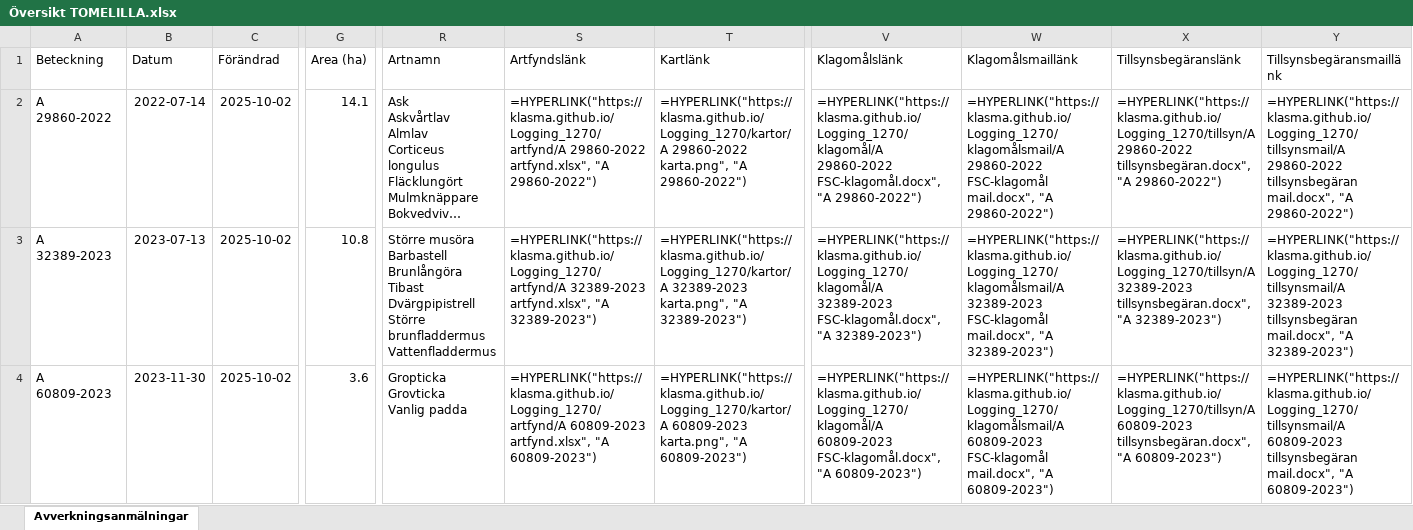
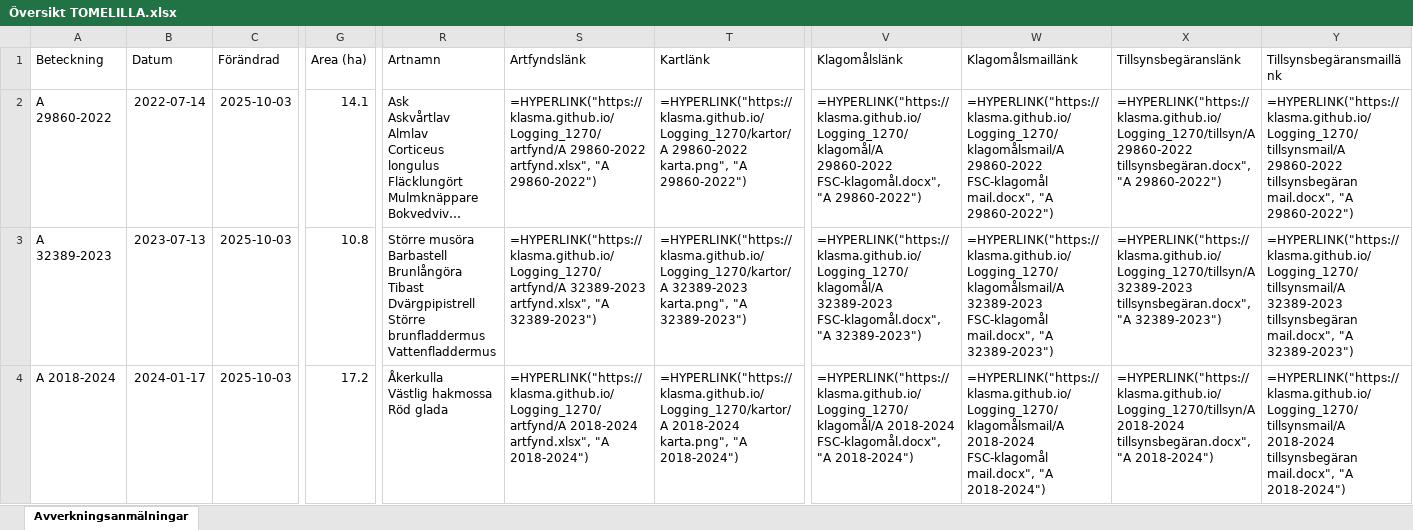
Before and after one commit to klasma/Logging_1270, an Excel workbook: Översikt TOMELILLA.xlsx, sheet Avverkningsanmälningar, drawn as a sheet; only a part is shown, gaps mark what is left out; long unchanged cells end in …; values as stored, in another font and other column widths than the file's, no borders; formulas without a stored value are shown as written; ↵ is a line break in a cell; the diff covers the shown part only; the diff names each change by its address in the sheet, - before the commit and + after, or states it on an @@ line.

```diff
--- a/Översikt TOMELILLA.xlsx (sheet Avverkningsanmälningar)
+++ b/Översikt TOMELILLA.xlsx (sheet Avverkningsanmälningar)
-C2:C4 (Förändrad): 2025-10-02
+C2:C4 (Förändrad): 2025-10-03
-A4 (Beteckning): A 60809-2023
+A4 (Beteckning): A 2018-2024
-B4 (Datum): 2023-11-30
+B4 (Datum): 2024-01-17
-G4 (Area (ha)): 3.6
+G4 (Area (ha)): 17.2
-R4 (Artnamn): Gropticka ↵ Grovticka ↵ Vanlig padda
+R4 (Artnamn): Åkerkulla ↵ Västlig hakmossa ↵ Röd glada
-S4 (Artfyndslänk): =HYPERLINK("https://klasma.github.io/Logging_1270/artfynd/A 60809-2023 artfynd.xlsx", "A 60809-2023")
+S4 (Artfyndslänk): =HYPERLINK("https://klasma.github.io/Logging_1270/artfynd/A 2018-2024 artfynd.xlsx", "A 2018-2024")
-T4 (Kartlänk): =HYPERLINK("https://klasma.github.io/Logging_1270/kartor/A 60809-2023 karta.png", "A 60809-2023")
+T4 (Kartlänk): =HYPERLINK("https://klasma.github.io/Logging_1270/kartor/A 2018-2024 karta.png", "A 2018-2024")
-V4 (Klagomålslänk): =HYPERLINK("https://klasma.github.io/Logging_1270/klagomål/A 60809-2023 FSC-klagomål.docx", "A 60809-2023")
+V4 (Klagomålslänk): =HYPERLINK("https://klasma.github.io/Logging_1270/klagomål/A 2018-2024 FSC-klagomål.docx", "A 2018-2024")
-W4 (Klagomålsmaillänk): =HYPERLINK("https://klasma.github.io/Logging_1270/klagomålsmail/A 60809-2023 FSC-klagomål mail.docx", "A 60809-2023")
+W4 (Klagomålsmaillänk): =HYPERLINK("https://klasma.github.io/Logging_1270/klagomålsmail/A 2018-2024 FSC-klagomål mail.docx", "A 2018-2024")
-X4 (Tillsynsbegäranslänk): =HYPERLINK("https://klasma.github.io/Logging_1270/tillsyn/A 60809-2023 tillsynsbegäran.docx", "A 60809-2023")
+X4 (Tillsynsbegäranslänk): =HYPERLINK("https://klasma.github.io/Logging_1270/tillsyn/A 2018-2024 tillsynsbegäran.docx", "A 2018-2024")
-Y4 (Tillsynsbegäransmaillänk): =HYPERLINK("https://klasma.github.io/Logging_1270/tillsynsmail/A 60809-2023 tillsynsbegäran mail.docx", "A 60809-2023")
+Y4 (Tillsynsbegäransmaillänk): =HYPERLINK("https://klasma.github.io/Logging_1270/tillsynsmail/A 2018-2024 tillsynsbegäran mail.docx", "A 2018-2024")
```
Also changed, not shown: 564 edited cells elsewhere in this sheet, artfynd/A 2018-2024 artfynd.xlsx, artfynd/A 23466-2022 artfynd.xlsx, 51 other files.
